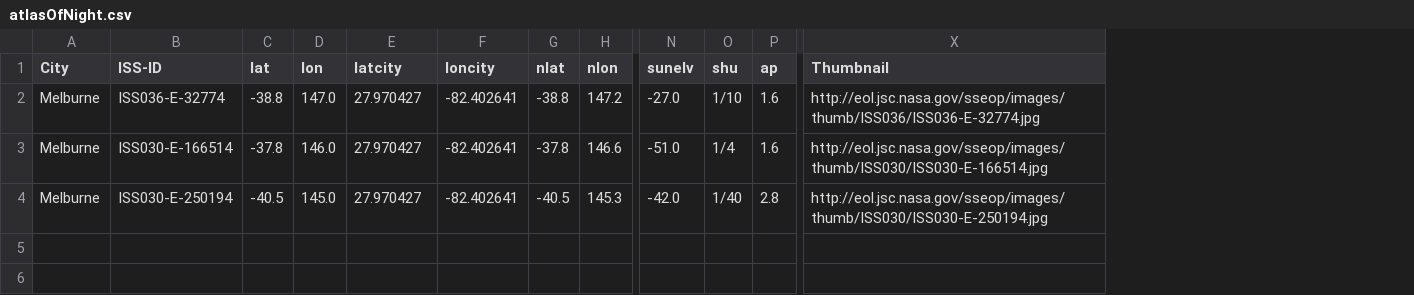
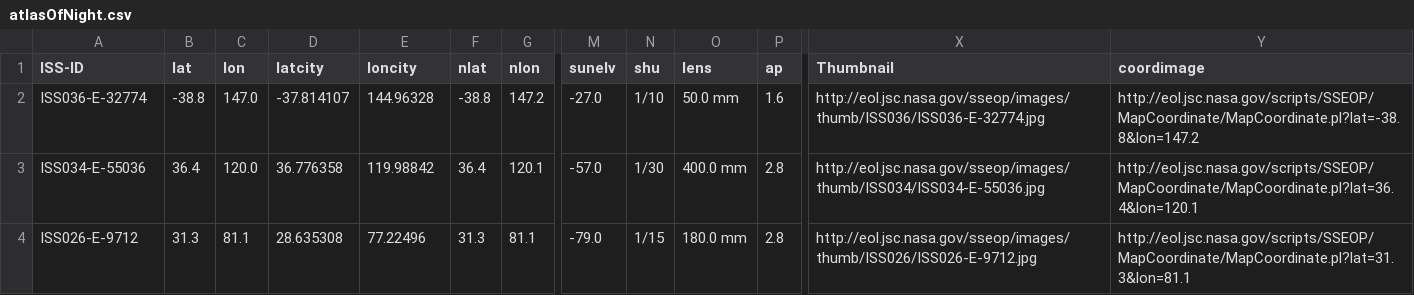
Before and after one commit to jgcasta/lostatnight, a CSV file: atlasOfNight.csv, drawn as a sheet; only a part is shown, gaps mark what is left out; removed rows and columns are numbered as before the commit, all else as after; rows hold the shown columns only; the diff names each change by its address in the sheet, - before the commit and + after, or states it on an @@ line.

Commit message:
Image quality

```diff
--- a/atlasOfNight.csv
+++ b/atlasOfNight.csv
-column A (City), row 2: Melburne
+column O (lens), row 2: 50.0 mm
+column Y (coordimage), row 2: http://eol.jsc.nasa.gov/scripts/SSEOP/MapCoordinate/MapCoordinate.pl?lat=-38.8&lon=147.2
-D2 (latcity): 27.970427
+D2 (latcity): -37.814107
-E2 (loncity): -82.402641
+E2 (loncity): 144.96328
-row 3: Melburne | ISS030-E-166514 | -37.8 | 146.0 | 27.970427 | -82.402641 | -37.8 | 146.6 | -51.0 | 1/4 | 1.6 | http://eol.jsc.nasa.gov/sseop/images/thumb/ISS030/ISS030-E-166514.jpg
-row 4: Melburne | ISS030-E-250194 | -40.5 | 145.0 | 27.970427 | -82.402641 | -40.5 | 145.3 | -42.0 | 1/40 | 2.8 | http://eol.jsc.nasa.gov/sseop/images/thumb/ISS030/ISS030-E-250194.jpg
+row 3: ISS034-E-55036 | 36.4 | 120.0 | 36.776358 | 119.98842 | 36.4 | 120.1 | -57.0 | 1/30 | 400.0 mm | 2.8 | http://eol.jsc.nasa.gov/sseop/images/thumb/ISS034/ISS034-E-55036.jpg | http://eol.jsc.nasa.gov/scripts/SSEOP/MapCoordinate/MapCoordinate.pl?lat=36.4&lon=120.1
+row 4: ISS026-E-9712 | 31.3 | 81.1 | 28.635308 | 77.22496 | 31.3 | 81.1 | -79.0 | 1/15 | 180.0 mm | 2.8 | http://eol.jsc.nasa.gov/sseop/images/thumb/ISS026/ISS026-E-9712.jpg | http://eol.jsc.nasa.gov/scripts/SSEOP/MapCoordinate/MapCoordinate.pl?lat=31.3&lon=81.1
```
Also changed, not shown: 5 other files.
